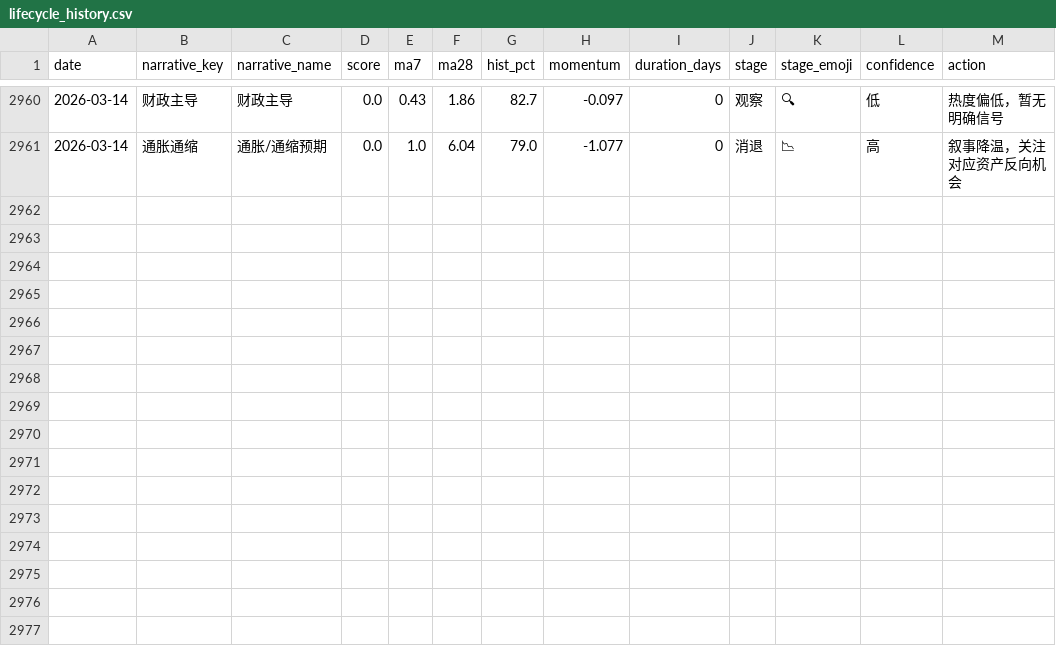
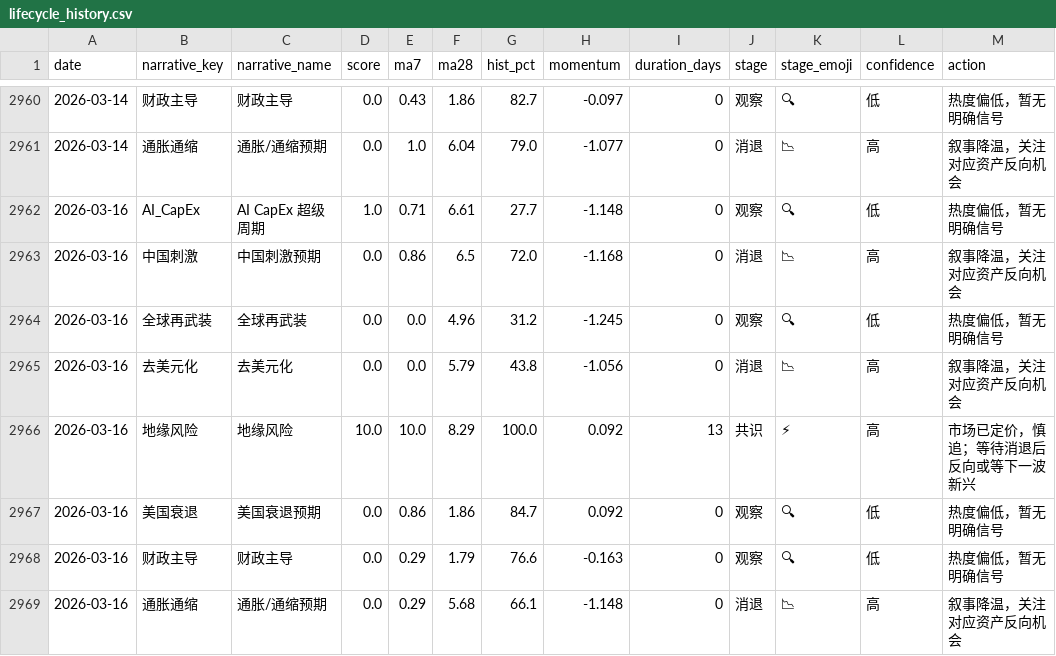
Before and after one commit to byihuang-max/spread-dashboard, a CSV file: meme/lifecycle_history.csv, drawn as a sheet; only a part is shown, gaps mark what is left out.

```diff
--- a/meme/lifecycle_history.csv
+++ b/meme/lifecycle_history.csv
@@ -2961 +2961,9 @@ date,narrative_key,narrative_name,score,ma7,ma28,hist_pct,momentum,duration_days
 2026-03-14,通胀通缩,通胀/通缩预期,0.0,1.0,6.04,79.0,-1.077,0,消退,📉,高,叙事降温，关注对应资产反向机会
+2026-03-16,AI_CapEx,AI CapEx 超级周期,1.0,0.71,6.61,27.7,-1.148,0,观察,🔍,低,热度偏低，暂无明确信号
+2026-03-16,中国刺激,中国刺激预期,0.0,0.86,6.5,72.0,-1.168,0,消退,📉,高,叙事降温，关注对应资产反向机会
+2026-03-16,全球再武装,全球再武装,0.0,0.0,4.96,31.2,-1.245,0,观察,🔍,低,热度偏低，暂无明确信号
+2026-03-16,去美元化,去美元化,0.0,0.0,5.79,43.8,-1.056,0,消退,📉,高,叙事降温，关注对应资产反向机会
+2026-03-16,地缘风险,地缘风险,10.0,10.0,8.29,100.0,0.092,13,共识,⚡,高,市场已定价，慎追；等待消退后反向或等下一波新兴
+2026-03-16,美国衰退,美国衰退预期,0.0,0.86,1.86,84.7,0.092,0,观察,🔍,低,热度偏低，暂无明确信号
+2026-03-16,财政主导,财政主导,0.0,0.29,1.79,76.6,-0.163,0,观察,🔍,低,热度偏低，暂无明确信号
+2026-03-16,通胀通缩,通胀/通缩预期,0.0,0.29,5.68,66.1,-1.148,0,消退,📉,高,叙事降温，关注对应资产反向机会
```
Also changed, not shown: 1 other file.
